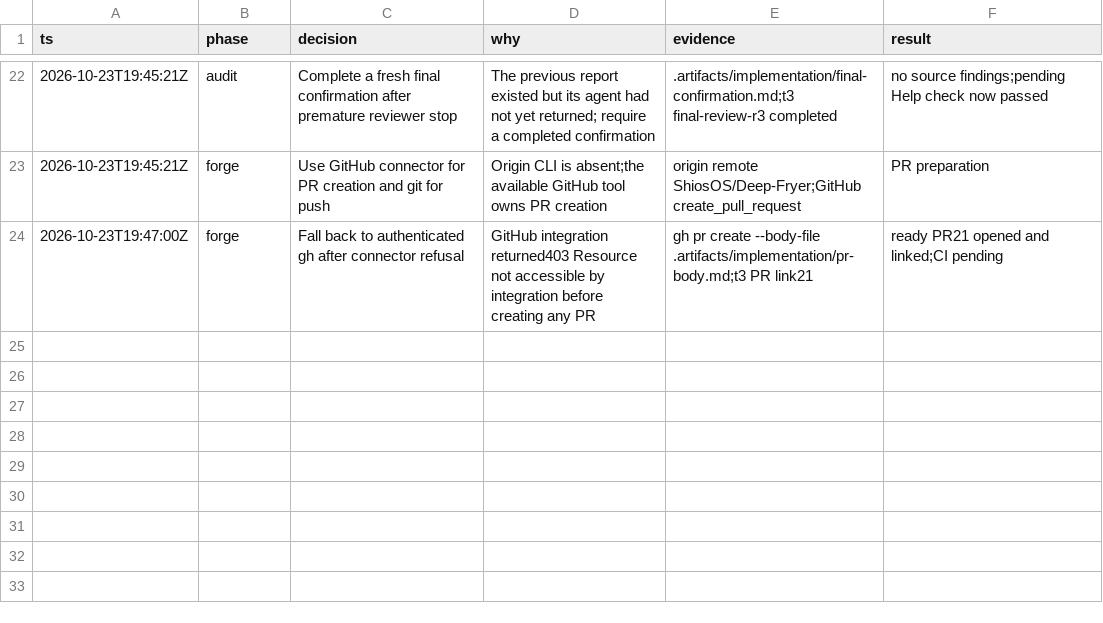
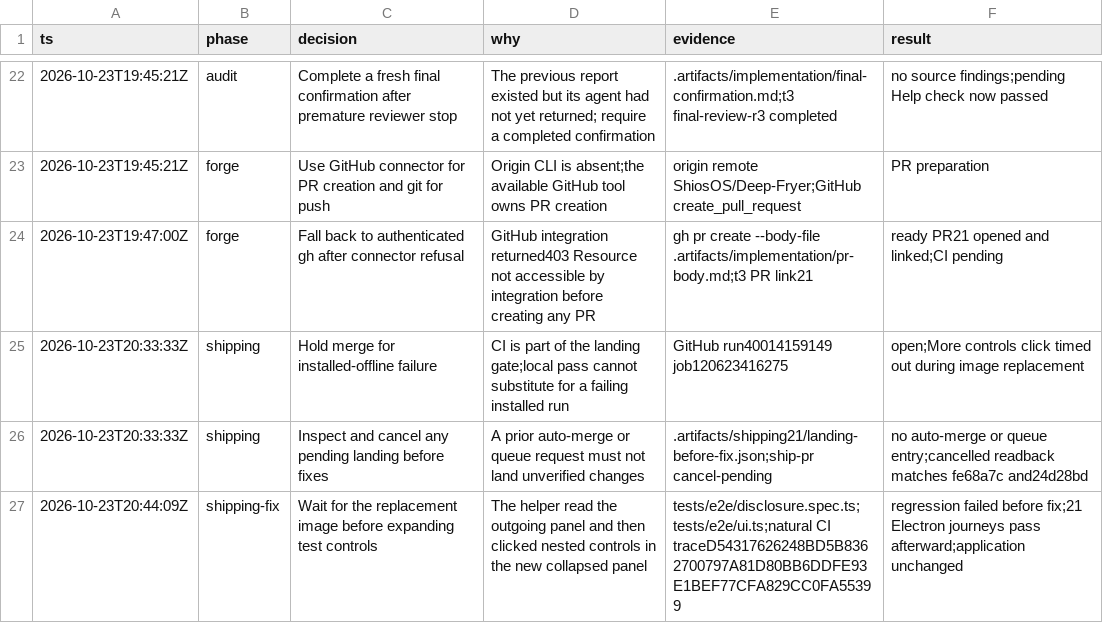
Before and after one commit to ShiosOS/Deep-Fryer, a TSV file: .audit/editor-redesign.tsv, drawn as a sheet; only a part is shown, gaps mark what is left out; the diff names each change by its address in the sheet, - before the commit and + after, or states it on an @@ line.

Commit message:
test(e2e): record installed-run race evidence

```diff
--- a/.audit/editor-redesign.tsv
+++ b/.audit/editor-redesign.tsv
+row 25: 2026-10-23T20:33:33Z | shipping | Hold merge for installed-offline failure | CI is part of the landing gate;local pass cannot substitute for a failing installed run | GitHub run40014159149 job120623416275 | open;More controls click timed out during image replacement
+row 26: 2026-10-23T20:33:33Z | shipping | Inspect and cancel any pending landing before fixes | A prior auto-merge or queue request must not land unverified changes | .artifacts/shipping21/landing-before-fix.json;ship-pr cancel-pending | no auto-merge or queue entry;cancelled readback matches fe68a7c and24d28bd
+row 27: 2026-10-23T20:44:09Z | shipping-fix | Wait for the replacement image before expanding test controls | The helper read the outgoing panel and then clicked nested controls in the new collapsed panel | tests/e2e/disclosure.spec.ts;tests/e2e/ui.ts;natural CI traceD54317626248BD5B8362700797A81D80BB6DDFE93E1BEF77CFA829CC0FA55399 | regression failed before fix;21 Electron journeys pass afterward;application unchanged
```
Also changed, not shown: 1 other file.
